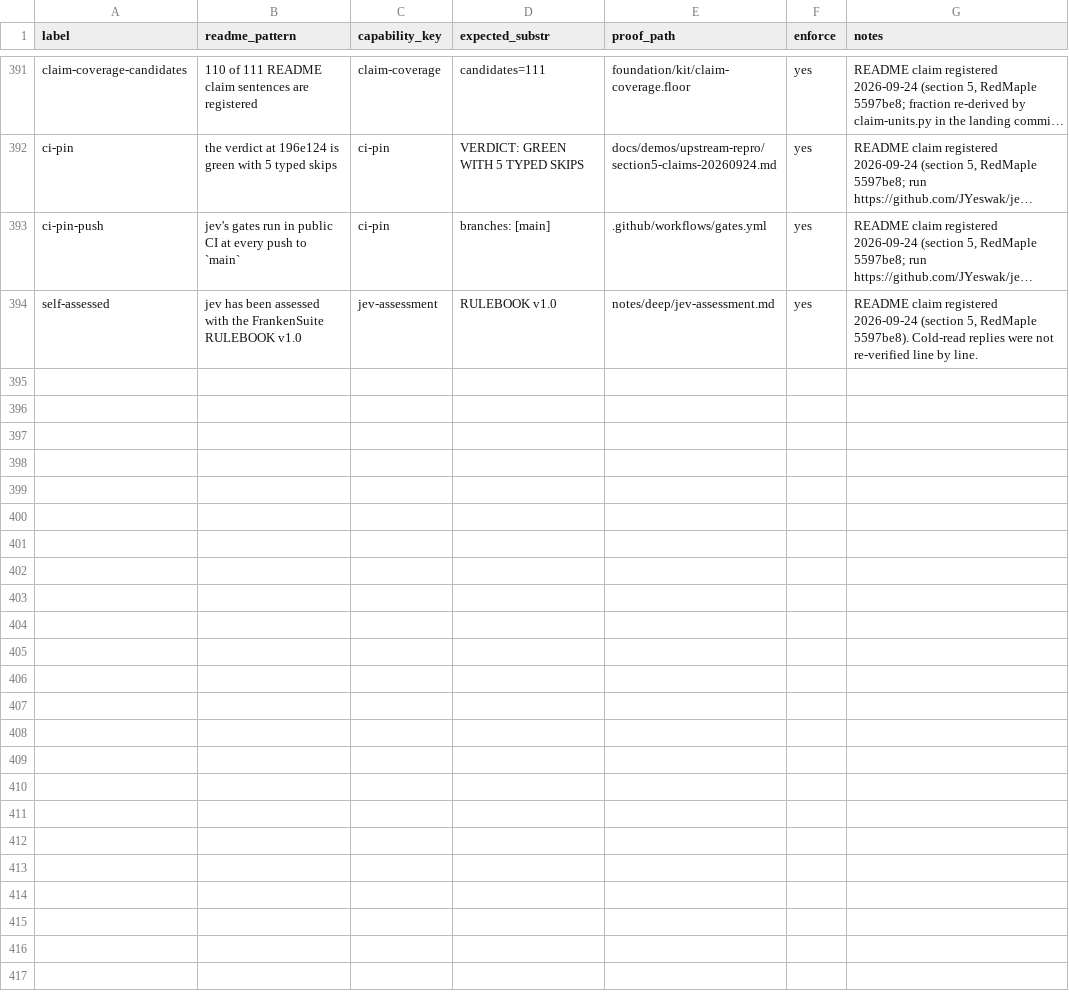
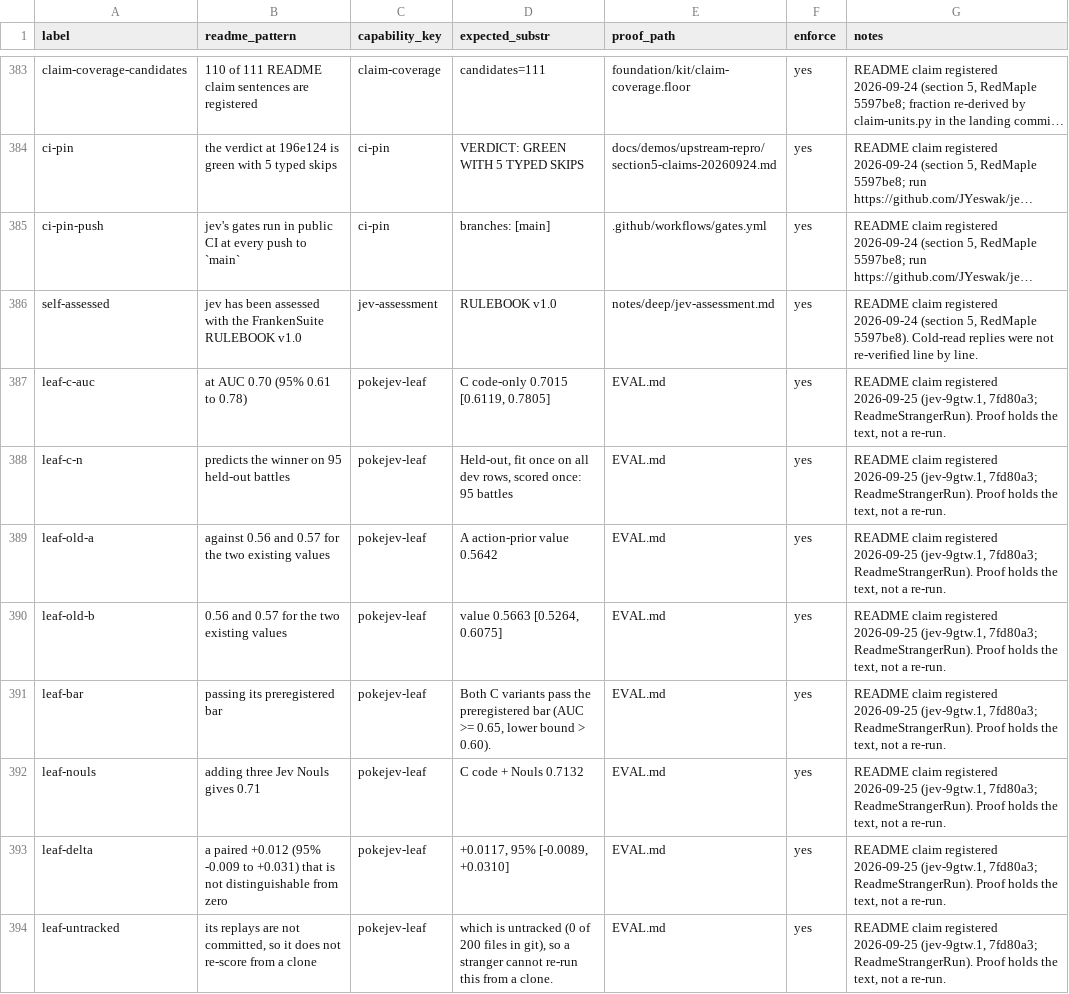
Before and after one commit to JYeswak/jev_playground, a TSV file: foundation/kit/claims.tsv, drawn as a sheet; only a part is shown, gaps mark what is left out; long unchanged cells end in …; the diff covers the shown part only; the diff names each change by its address in the sheet, - before the commit and + after, or states it on an @@ line.

Commit message:
[oracle] README: omp secret obfuscation (jev-xw3f 0da93a6; omp-secret-probe.py REDACTED here on claude and codex, LEAKED in a scratch project with no pattern; jev-doc7) in the omp paragraph + Commands row; PokéJev leaf evaluator: code features AUC 0.70 [0.61, 0.78] vs 0.56/0.57, Nouls +0.012 [-0.009, +0.031] (jev-9gtw.1, EVAL 7fd80a3), not re-scorable from a clone; Jericho not added (README never mentions it). Cuts: ci-main-status paragraph tightened (fleet-watch and stale-warning clauses), suites prerequisite list to names, Haiku tool-output comparison, toxicity 311-316 FP clause, Status date, a grok-variance link; 15 claims added, 13 re-pointed, 8 dropped; coverage 110/111 held

```diff
--- a/foundation/kit/claims.tsv
+++ b/foundation/kit/claims.tsv
+row 387: leaf-c-auc | at AUC 0.70 (95% 0.61 to 0.78) | pokejev-leaf | C code-only 0.7015 [0.6119, 0.7805] | EVAL.md | yes | README claim registered 2026-09-25 (jev-9gtw.1, 7fd80a3; ReadmeStrangerRun). Proof holds the text, not a re-run.
+row 388: leaf-c-n | predicts the winner on 95 held-out battles | pokejev-leaf | Held-out, fit once on all dev rows, scored once: 95 battles | EVAL.md | yes | README claim registered 2026-09-25 (jev-9gtw.1, 7fd80a3; ReadmeStrangerRun). Proof holds the text, not a re-run.
+row 389: leaf-old-a | against 0.56 and 0.57 for the two existing values | pokejev-leaf | A action-prior value 0.5642 | EVAL.md | yes | README claim registered 2026-09-25 (jev-9gtw.1, 7fd80a3; ReadmeStrangerRun). Proof holds the text, not a re-run.
+row 390: leaf-old-b | 0.56 and 0.57 for the two existing values | pokejev-leaf | value 0.5663 [0.5264, 0.6075] | EVAL.md | yes | README claim registered 2026-09-25 (jev-9gtw.1, 7fd80a3; ReadmeStrangerRun). Proof holds the text, not a re-run.
+row 391: leaf-bar | passing its preregistered bar | pokejev-leaf | Both C variants pass the preregistered bar (AUC >= 0.65, lower bound > 0.60). | EVAL.md | yes | README claim registered 2026-09-25 (jev-9gtw.1, 7fd80a3; ReadmeStrangerRun). Proof holds the text, not a re-run.
+row 392: leaf-nouls | adding three Jev Nouls gives 0.71 | pokejev-leaf | C code + Nouls 0.7132 | EVAL.md | yes | README claim registered 2026-09-25 (jev-9gtw.1, 7fd80a3; ReadmeStrangerRun). Proof holds the text, not a re-run.
+row 393: leaf-delta | a paired +0.012 (95% -0.009 to +0.031) that is not distinguishable from zero | pokejev-leaf | +0.0117, 95% [-0.0089, +0.0310] | EVAL.md | yes | README claim registered 2026-09-25 (jev-9gtw.1, 7fd80a3; ReadmeStrangerRun). Proof holds the text, not a re-run.
+row 394: leaf-untracked | its replays are not committed, so it does not re-score from a clone | pokejev-leaf | which is untracked (0 of 200 files in git), so a stranger cannot re-run this from a clone. | EVAL.md | yes | README claim registered 2026-09-25 (jev-9gtw.1, 7fd80a3; ReadmeStrangerRun). Proof holds the text, not a re-run.
```
Also changed, not shown: 7 added rows, 8 removed rows and 13 edited cells elsewhere in this file, 1 other file.
